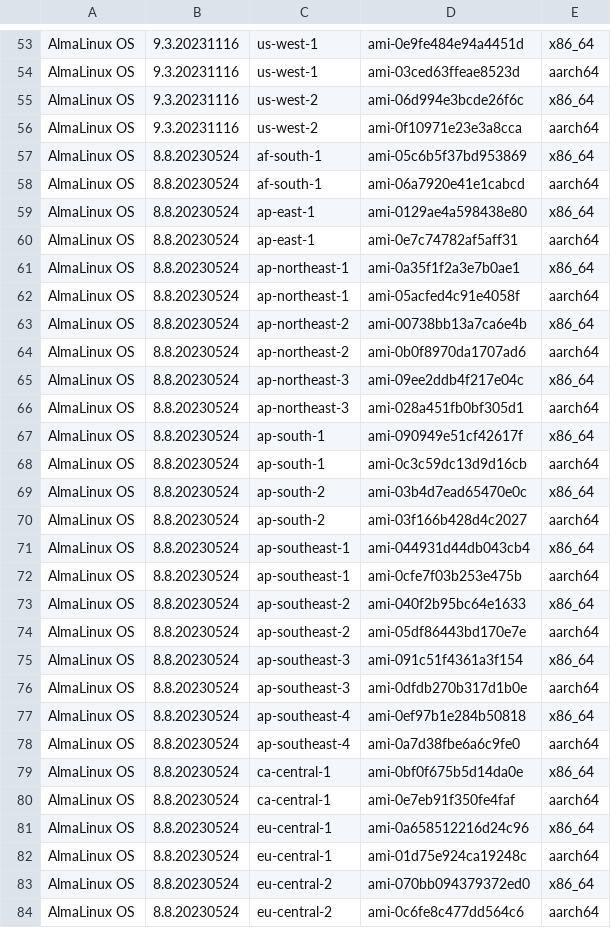
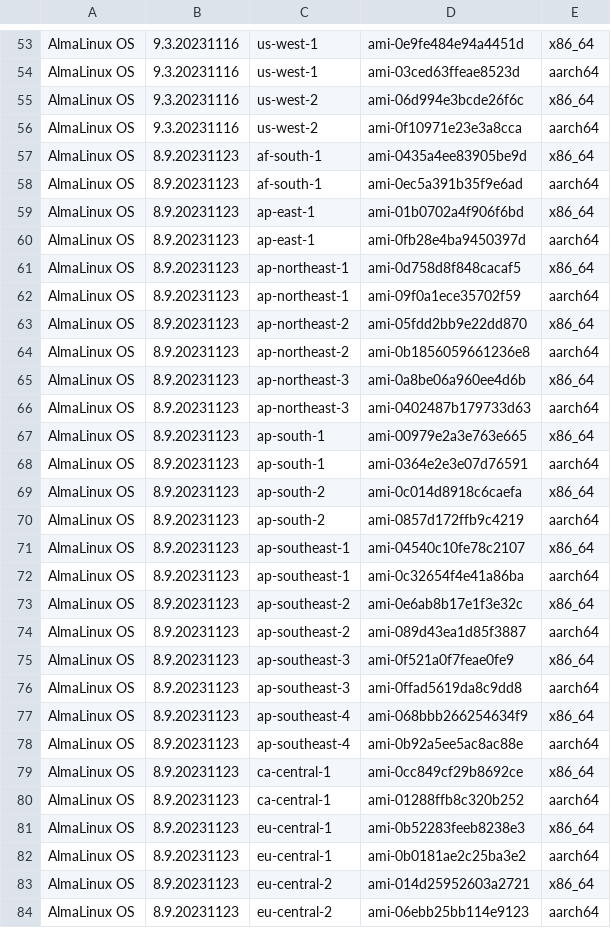
Before and after one commit to AlmaLinux/wiki, a CSV file: docs/.vuepress/public/ci-data/aws_amis.csv, drawn as a sheet; only a part is shown, gaps mark what is left out; the diff covers the shown part only.

```diff
--- a/docs/.vuepress/public/ci-data/aws_amis.csv
+++ b/docs/.vuepress/public/ci-data/aws_amis.csv
@@ -56,29 +56,29 @@
 "AlmaLinux OS","9.3.20231116","us-west-2","ami-0f10971e23e3a8cca","aarch64"
-"AlmaLinux OS","8.8.20230524","af-south-1","ami-05c6b5f37bd953869","x86_64"
-"AlmaLinux OS","8.8.20230524","af-south-1","ami-06a7920e41e1cabcd","aarch64"
-"AlmaLinux OS","8.8.20230524","ap-east-1","ami-0129ae4a598438e80","x86_64"
-"AlmaLinux OS","8.8.20230524","ap-east-1","ami-0e7c74782af5aff31","aarch64"
-"AlmaLinux OS","8.8.20230524","ap-northeast-1","ami-0a35f1f2a3e7b0ae1","x86_64"
-"AlmaLinux OS","8.8.20230524","ap-northeast-1","ami-05acfed4c91e4058f","aarch64"
-"AlmaLinux OS","8.8.20230524","ap-northeast-2","ami-00738bb13a7ca6e4b","x86_64"
-"AlmaLinux OS","8.8.20230524","ap-northeast-2","ami-0b0f8970da1707ad6","aarch64"
-"AlmaLinux OS","8.8.20230524","ap-northeast-3","ami-09ee2ddb4f217e04c","x86_64"
-"AlmaLinux OS","8.8.20230524","ap-northeast-3","ami-028a451fb0bf305d1","aarch64"
-"AlmaLinux OS","8.8.20230524","ap-south-1","ami-090949e51cf42617f","x86_64"
-"AlmaLinux OS","8.8.20230524","ap-south-1","ami-0c3c59dc13d9d16cb","aarch64"
-"AlmaLinux OS","8.8.20230524","ap-south-2","ami-03b4d7ead65470e0c","x86_64"
-"AlmaLinux OS","8.8.20230524","ap-south-2","ami-03f166b428d4c2027","aarch64"
-"AlmaLinux OS","8.8.20230524","ap-southeast-1","ami-044931d44db043cb4","x86_64"
-"AlmaLinux OS","8.8.20230524","ap-southeast-1","ami-0cfe7f03b253e475b","aarch64"
-"AlmaLinux OS","8.8.20230524","ap-southeast-2","ami-040f2b95bc64e1633","x86_64"
-"AlmaLinux OS","8.8.20230524","ap-southeast-2","ami-05df86443bd170e7e","aarch64"
-"AlmaLinux OS","8.8.20230524","ap-southeast-3","ami-091c51f4361a3f154","x86_64"
-"AlmaLinux OS","8.8.20230524","ap-southeast-3","ami-0dfdb270b317d1b0e","aarch64"
-"AlmaLinux OS","8.8.20230524","ap-southeast-4","ami-0ef97b1e284b50818","x86_64"
-"AlmaLinux OS","8.8.20230524","ap-southeast-4","ami-0a7d38fbe6a6c9fe0","aarch64"
-"AlmaLinux OS","8.8.20230524","ca-central-1","ami-0bf0f675b5d14da0e","x86_64"
-"AlmaLinux OS","8.8.20230524","ca-central-1","ami-0e7eb91f350fe4faf","aarch64"
-"AlmaLinux OS","8.8.20230524","eu-central-1","ami-0a658512216d24c96","x86_64"
-"AlmaLinux OS","8.8.20230524","eu-central-1","ami-01d75e924ca19248c","aarch64"
-"AlmaLinux OS","8.8.20230524","eu-central-2","ami-070bb094379372ed0","x86_64"
-"AlmaLinux OS","8.8.20230524","eu-central-2","ami-0c6fe8c477dd564c6","aarch64"
+"AlmaLinux OS","8.9.20231123","af-south-1","ami-0435a4ee83905be9d","x86_64"
+"AlmaLinux OS","8.9.20231123","af-south-1","ami-0ec5a391b35f9e6ad","aarch64"
+"AlmaLinux OS","8.9.20231123","ap-east-1","ami-01b0702a4f906f6bd","x86_64"
+"AlmaLinux OS","8.9.20231123","ap-east-1","ami-0fb28e4ba9450397d","aarch64"
+"AlmaLinux OS","8.9.20231123","ap-northeast-1","ami-0d758d8f848cacaf5","x86_64"
+"AlmaLinux OS","8.9.20231123","ap-northeast-1","ami-09f0a1ece35702f59","aarch64"
+"AlmaLinux OS","8.9.20231123","ap-northeast-2","ami-05fdd2bb9e22dd870","x86_64"
+"AlmaLinux OS","8.9.20231123","ap-northeast-2","ami-0b1856059661236e8","aarch64"
+"AlmaLinux OS","8.9.20231123","ap-northeast-3","ami-0a8be06a960ee4d6b","x86_64"
+"AlmaLinux OS","8.9.20231123","ap-northeast-3","ami-0402487b179733d63","aarch64"
+"AlmaLinux OS","8.9.20231123","ap-south-1","ami-00979e2a3e763e665","x86_64"
+"AlmaLinux OS","8.9.20231123","ap-south-1","ami-0364e2e3e07d76591","aarch64"
+"AlmaLinux OS","8.9.20231123","ap-south-2","ami-0c014d8918c6caefa","x86_64"
+"AlmaLinux OS","8.9.20231123","ap-south-2","ami-0857d172ffb9c4219","aarch64"
+"AlmaLinux OS","8.9.20231123","ap-southeast-1","ami-04540c10fe78c2107","x86_64"
+"AlmaLinux OS","8.9.20231123","ap-southeast-1","ami-0c32654f4e41a86ba","aarch64"
+"AlmaLinux OS","8.9.20231123","ap-southeast-2","ami-0e6ab8b17e1f3e32c","x86_64"
+"AlmaLinux OS","8.9.20231123","ap-southeast-2","ami-089d43ea1d85f3887","aarch64"
+"AlmaLinux OS","8.9.20231123","ap-southeast-3","ami-0f521a0f7feae0fe9","x86_64"
+"AlmaLinux OS","8.9.20231123","ap-southeast-3","ami-0ffad5619da8c9dd8","aarch64"
+"AlmaLinux OS","8.9.20231123","ap-southeast-4","ami-068bbb266254634f9","x86_64"
+"AlmaLinux OS","8.9.20231123","ap-southeast-4","ami-0b92a5ee5ac8ac88e","aarch64"
+"AlmaLinux OS","8.9.20231123","ca-central-1","ami-0cc849cf29b8692ce","x86_64"
+"AlmaLinux OS","8.9.20231123","ca-central-1","ami-01288ffb8c320b252","aarch64"
+"AlmaLinux OS","8.9.20231123","eu-central-1","ami-0b52283feeb8238e3","x86_64"
+"AlmaLinux OS","8.9.20231123","eu-central-1","ami-0b0181ae2c25ba3e2","aarch64"
+"AlmaLinux OS","8.9.20231123","eu-central-2","ami-014d25952603a2721","x86_64"
+"AlmaLinux OS","8.9.20231123","eu-central-2","ami-06ebb25bb114e9123","aarch64"
```
Also changed, not shown: 2 added rows and 52 edited cells elsewhere in this file, 1 other file.
